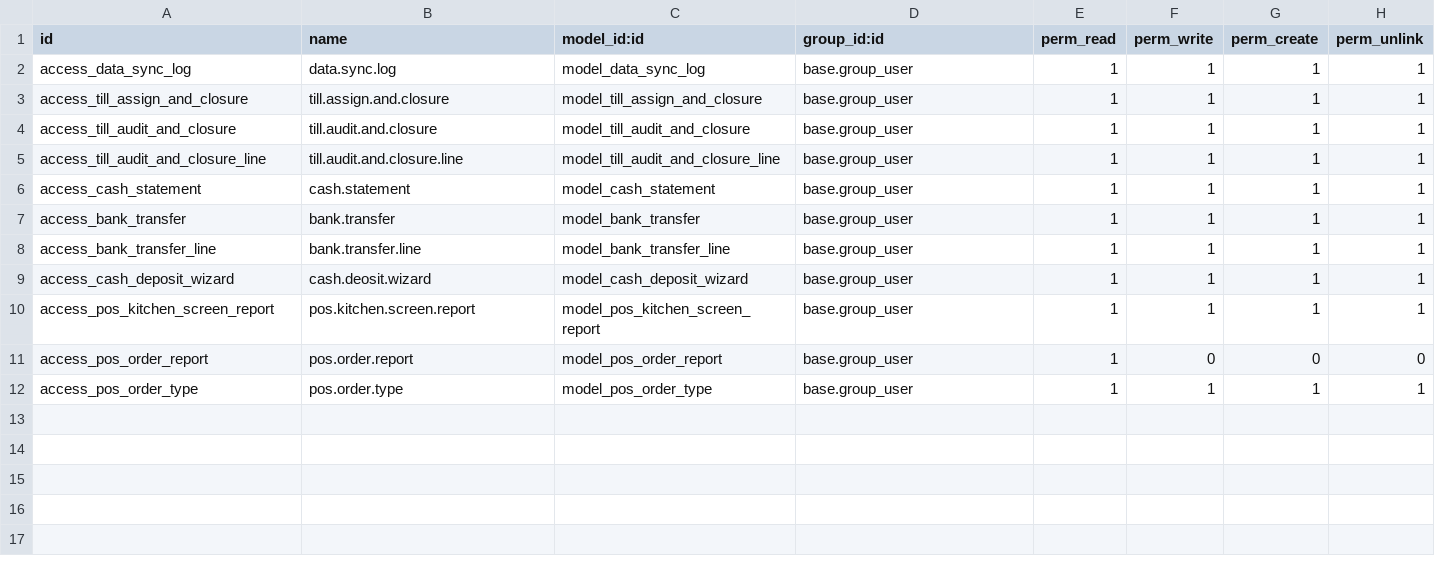
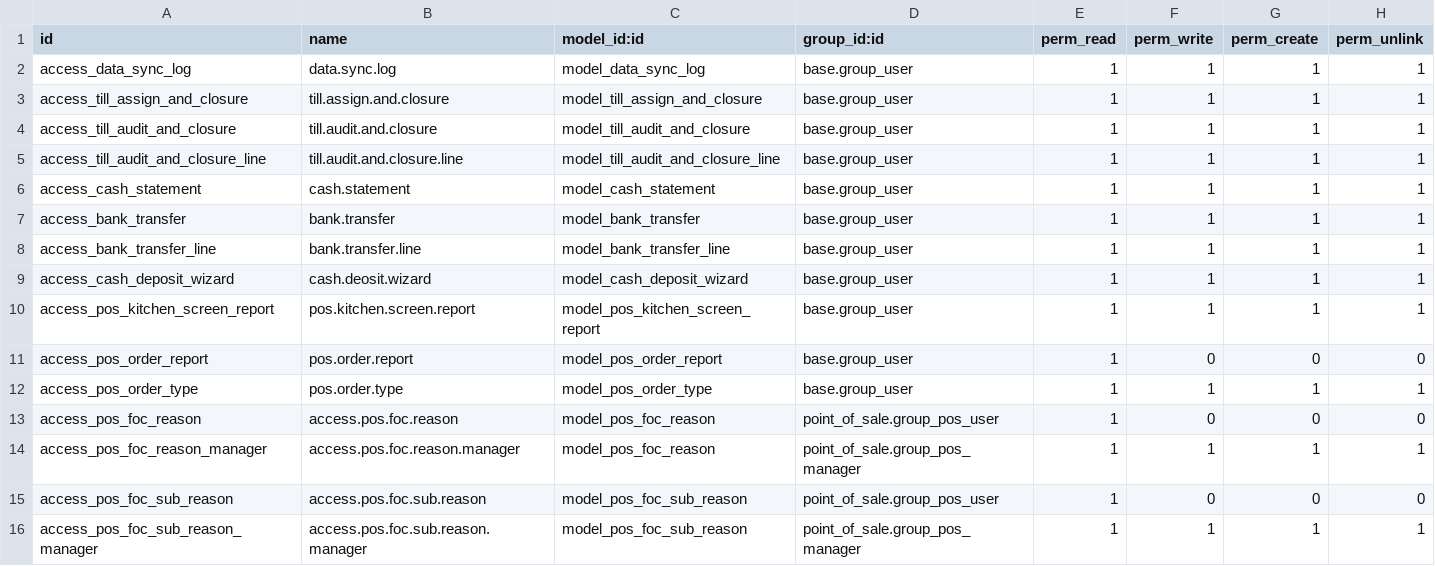
Before and after one commit to chandhusarya/goodseoulindia17, a CSV file: sarya_data_sync/security/ir.model.access.csv, drawn as a sheet; the diff names each change by its address in the sheet, - before the commit and + after, or states it on an @@ line.

Commit message:
[UPT] foc reason adding

```diff
--- a/sarya_data_sync/security/ir.model.access.csv
+++ b/sarya_data_sync/security/ir.model.access.csv
+row 13: access_pos_foc_reason | access.pos.foc.reason | model_pos_foc_reason | point_of_sale.group_pos_user | 1 | 0 | 0 | 0
+row 14: access_pos_foc_reason_manager | access.pos.foc.reason.manager | model_pos_foc_reason | point_of_sale.group_pos_manager | 1 | 1 | 1 | 1
+row 15: access_pos_foc_sub_reason | access.pos.foc.sub.reason | model_pos_foc_sub_reason | point_of_sale.group_pos_user | 1 | 0 | 0 | 0
+row 16: access_pos_foc_sub_reason_manager | access.pos.foc.sub.reason.manager | model_pos_foc_sub_reason | point_of_sale.group_pos_manager | 1 | 1 | 1 | 1
```
Also changed, not shown: 8 other files.
